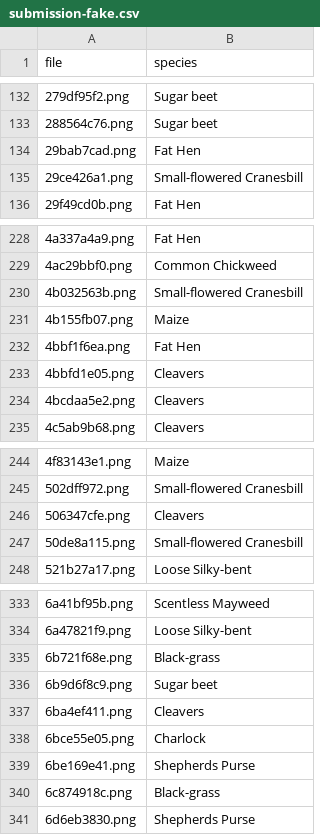
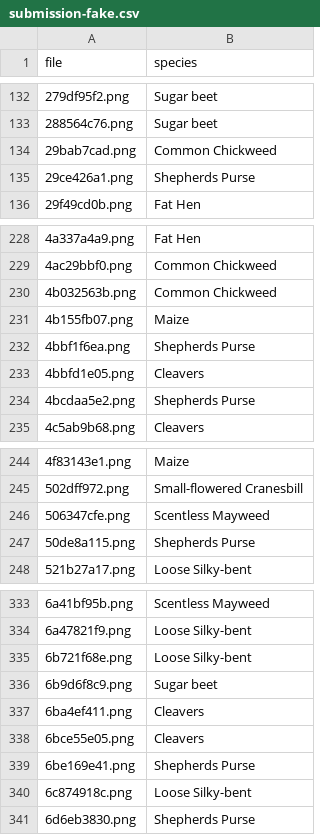
Before and after one commit to templec/ml-proj-3, a CSV file: submission-fake.csv, drawn as a sheet; only a part is shown, gaps mark what is left out; the diff covers the shown part only.

```diff
--- a/submission-fake.csv
+++ b/submission-fake.csv
@@ -133,4 +133,4 @@ file,species
 288564c76.png,Sugar beet
-29bab7cad.png,Fat Hen
-29ce426a1.png,Small-flowered Cranesbill
+29bab7cad.png,Common Chickweed
+29ce426a1.png,Shepherds Purse
 29f49cd0b.png,Fat Hen
@@ -229,7 +229,7 @@ file,species
 4ac29bbf0.png,Common Chickweed
-4b032563b.png,Small-flowered Cranesbill
+4b032563b.png,Common Chickweed
 4b155fb07.png,Maize
-4bbf1f6ea.png,Fat Hen
+4bbf1f6ea.png,Shepherds Purse
 4bbfd1e05.png,Cleavers
-4bcdaa5e2.png,Cleavers
+4bcdaa5e2.png,Shepherds Purse
 4c5ab9b68.png,Cleavers
@@ -245,4 +245,4 @@ file,species
 502dff972.png,Small-flowered Cranesbill
-506347cfe.png,Cleavers
-50de8a115.png,Small-flowered Cranesbill
+506347cfe.png,Scentless Mayweed
+50de8a115.png,Shepherds Purse
 521b27a17.png,Loose Silky-bent
@@ -334,8 +334,8 @@ file,species
 6a47821f9.png,Loose Silky-bent
-6b721f68e.png,Black-grass
+6b721f68e.png,Loose Silky-bent
 6b9d6f8c9.png,Sugar beet
 6ba4ef411.png,Cleavers
-6bce55e05.png,Charlock
+6bce55e05.png,Cleavers
 6be169e41.png,Shepherds Purse
-6c874918c.png,Black-grass
+6c874918c.png,Loose Silky-bent
 6d6eb3830.png,Shepherds Purse
```
Also changed, not shown: 62 edited cells elsewhere in this file, 4 other files.
